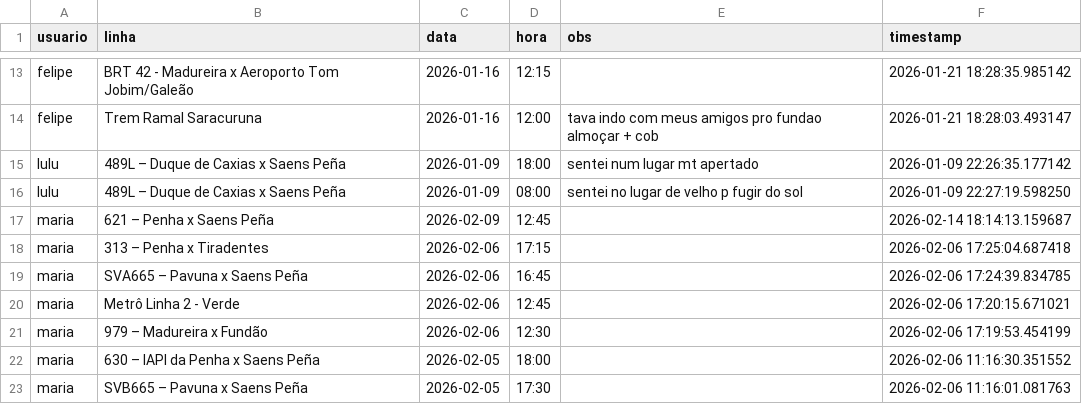
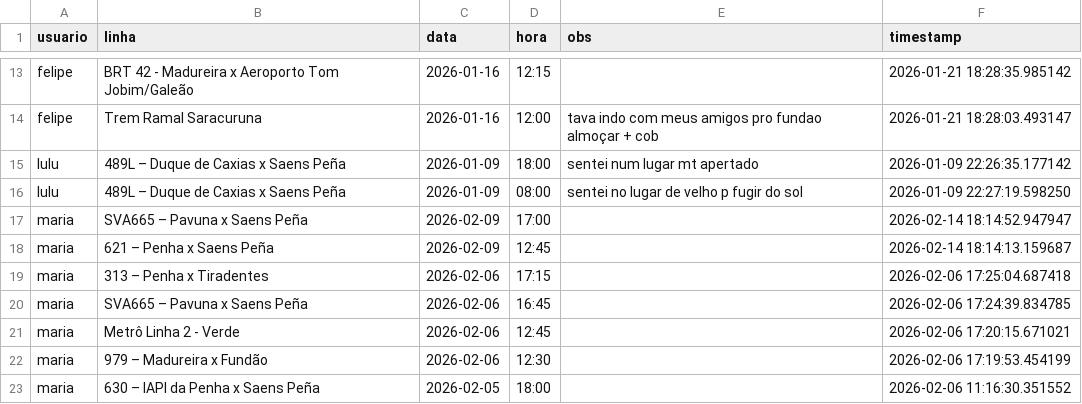
Before and after one commit to milet-o/buslog, a CSV file: viagens.csv, drawn as a sheet; only a part is shown, gaps mark what is left out; the shorter side is filled out with more unchanged rows; the diff names each change by its address in the sheet, - before the commit and + after, or states it on an @@ line.

Commit message:
Update Background

```diff
--- a/viagens.csv
+++ b/viagens.csv
+row 17: maria | SVA665 – Pavuna x Saens Peña | 2026-02-09 | 17:00 |  | 2026-02-14 18:14:52.947947
```
